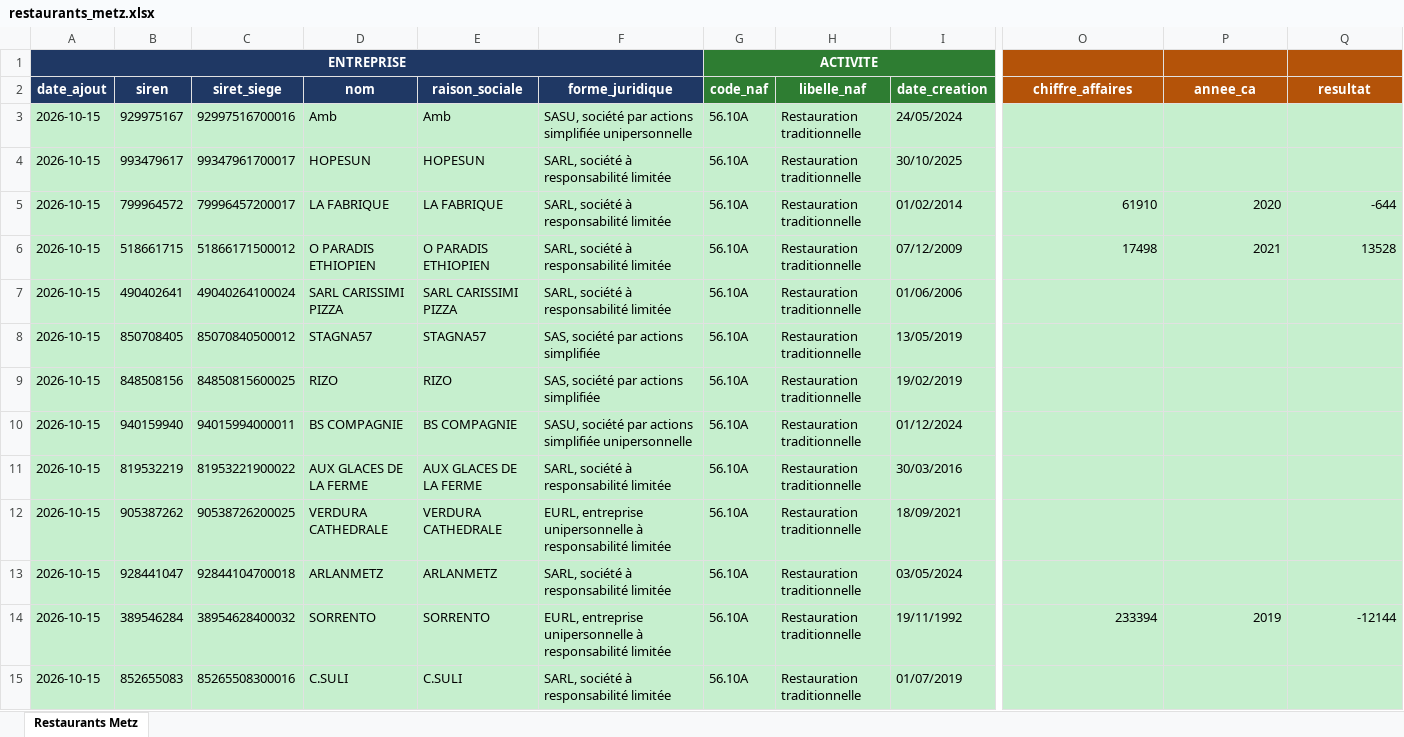
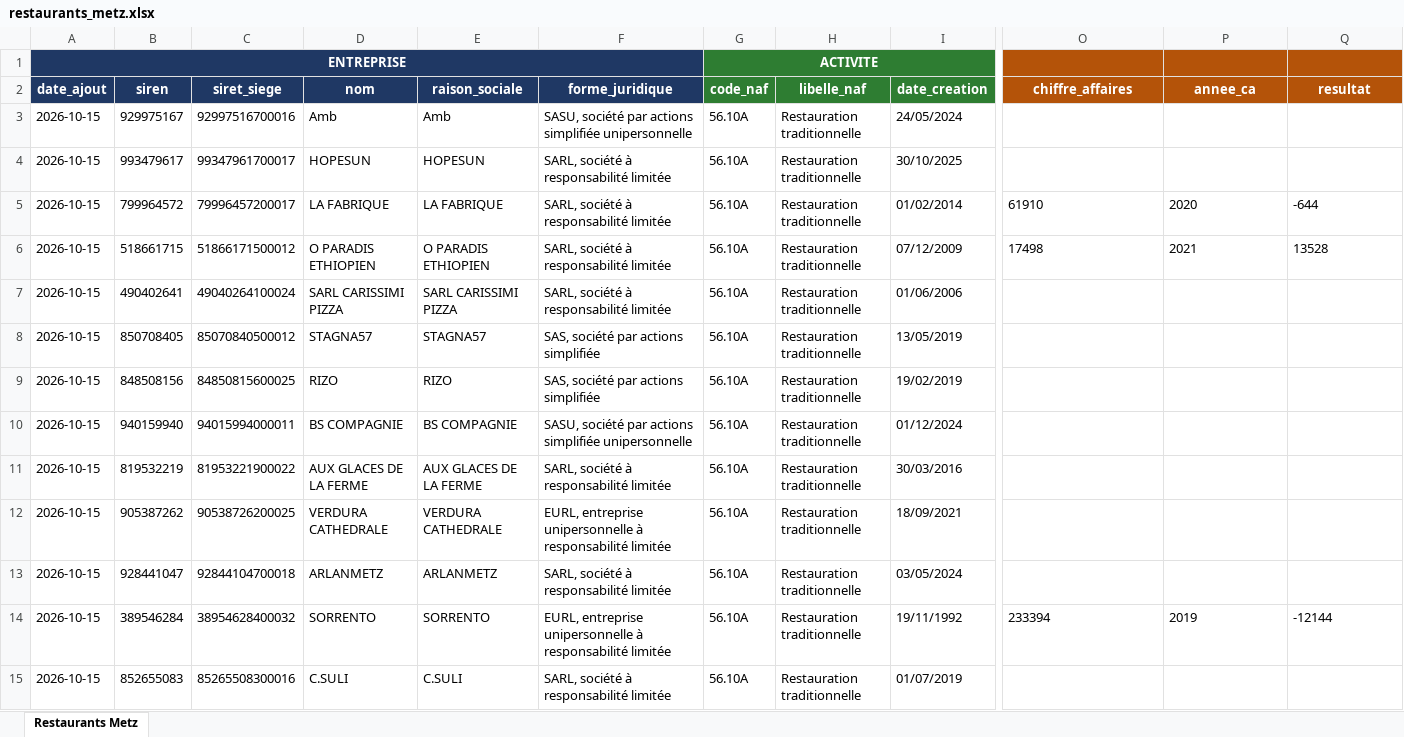
Before and after one commit to XAKLY/prospection, an Excel workbook: data/restaurants_metz.xlsx, sheet Restaurants Metz, drawn as a sheet; only a part is shown, gaps mark what is left out; values as stored, in another font and other column widths than the file's, no borders; the diff covers the shown part only; the diff names each change by its address in the sheet, - before the commit and + after, or states it on an @@ line.

```diff
--- a/data/restaurants_metz.xlsx (sheet Restaurants Metz)
+++ b/data/restaurants_metz.xlsx (sheet Restaurants Metz)
-A3:Q15 fill: #C6EFCE
+A3:Q15 fill: none
-O5:Q6 alignment: right
+O5:Q6 alignment: left
-O14:Q14 alignment: right
+O14:Q14 alignment: left
```
Also changed, not shown: 5 added rows and cell formats elsewhere in this sheet, 2 other files.
